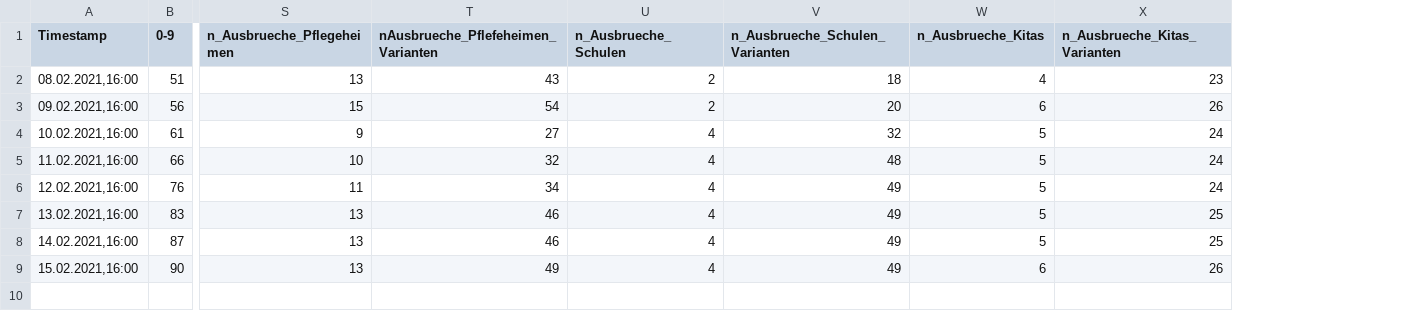
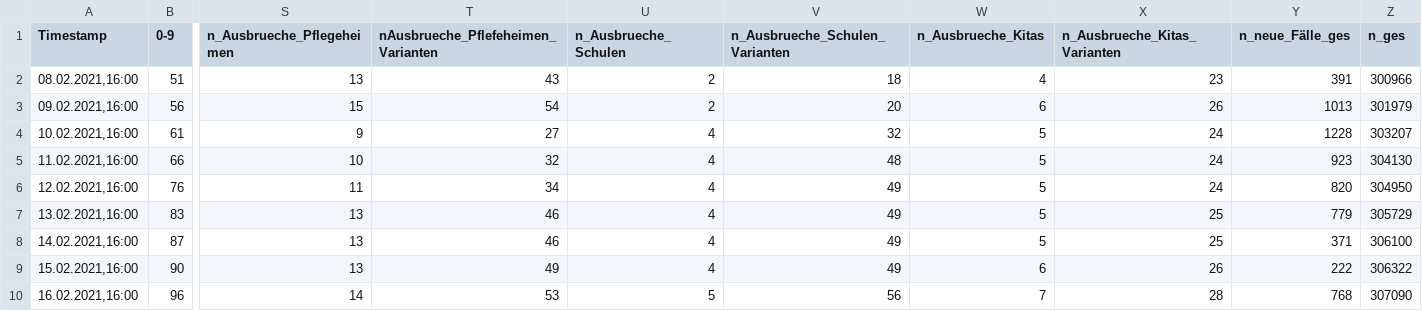
Before and after one commit to hydroclaus/corona_varianten_bw, a TSV file: data/data_corona_varianten.tsv, drawn as a sheet; only a part is shown, gaps mark what is left out; rows hold the shown columns only; the diff names each change by its address in the sheet, - before the commit and + after, or states it on an @@ line.

Commit message:
updated data 20210216

```diff
--- a/data/data_corona_varianten.tsv
+++ b/data/data_corona_varianten.tsv
+column Y (n_neue_Fälle_ges), rows 2-9: 391 | 1013 | 1228 | 923 | 820 | 779 | 371 | 222
+column Z (n_ges), rows 2-9: 300966 | 301979 | 303207 | 304130 | 304950 | 305729 | 306100 | 306322
+row 10: 16.02.2021,16:00 | 96 | 14 | 53 | 5 | 56 | 7 | 28 | 768 | 307090
```
Also changed, not shown: 2 other files.
